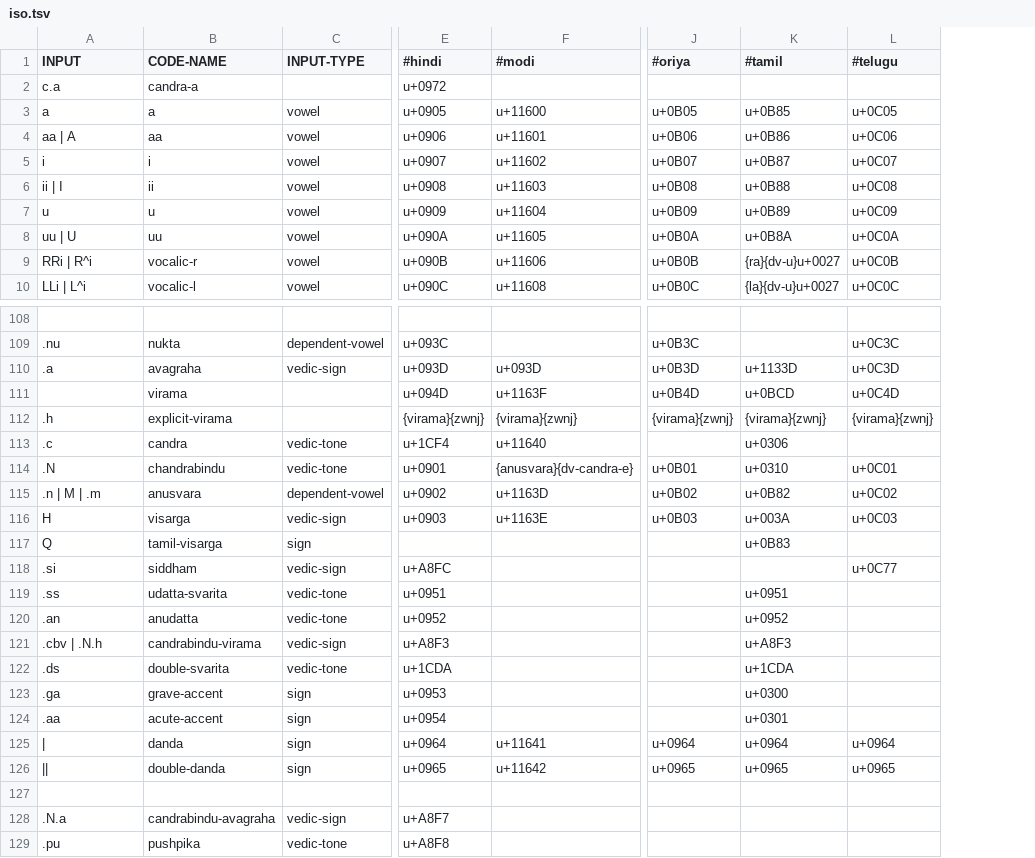
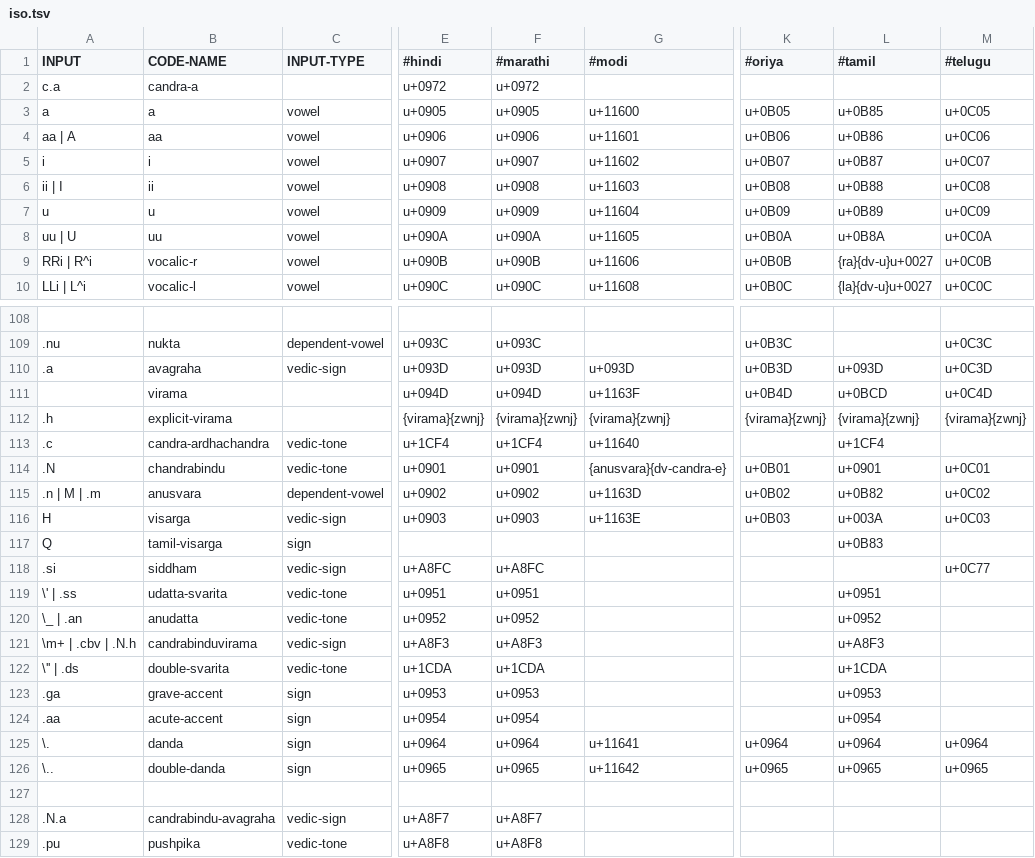
Before and after one commit to avinash311/itrans, a TSV file: js/data/iso.tsv, drawn as a sheet; only a part is shown, gaps mark what is left out; addresses are those after the commit; the diff covers the shown part only; the diff names each change by its address in the sheet, - before the commit and + after, or states it on an @@ line.

Commit message:
Update with new ISO input codes
Details: https://github.com/avinash311/itrans/issues/7 and issues/6.
ISO table now have some new input codes such as \.. and adds marathi
fonts.

```diff
--- a/js/data/iso.tsv
+++ b/js/data/iso.tsv
+column F (#marathi), rows 2-10: u+0972 | u+0905 | u+0906 | u+0907 | u+0908 | u+0909 | u+090A | u+090B | u+090C; rows 109-129: u+093C | u+093D | u+094D | {virama}{zwnj} | u+1CF4 | u+0901 | u+0902 | u+0903 |  | u+A8FC | u+0951 | u+0952 | u+A8F3 | u+1CDA | u+0953 | u+0954 | u+0964 | u+0965 |  | u+A8F7 | u+A8F8
-L110 (#tamil): u+1133D
+L110 (#tamil): u+093D
-B113 (CODE-NAME): candra
+B113 (CODE-NAME): candra-ardhachandra
-L113 (#tamil): u+0306
+L113 (#tamil): u+1CF4
-L114 (#tamil): u+0310
+L114 (#tamil): u+0901
-A119 (INPUT): .ss
+A119 (INPUT): \' | .ss
-A120 (INPUT): .an
+A120 (INPUT): \_ | .an
-A121 (INPUT): .cbv | .N.h
+A121 (INPUT): \m+ | .cbv | .N.h
-B121 (CODE-NAME): candrabindu-virama
+B121 (CODE-NAME): candrabinduvirama
-A122 (INPUT): .ds
+A122 (INPUT): \'' | .ds
-L123 (#tamil): u+0300
+L123 (#tamil): u+0953
-L124 (#tamil): u+0301
+L124 (#tamil): u+0954
-A125 (INPUT): |
+A125 (INPUT): \.
-A126 (INPUT): ||
+A126 (INPUT): \..
```
Also changed, not shown: 2 edited cells elsewhere in this file, 6 other files.
